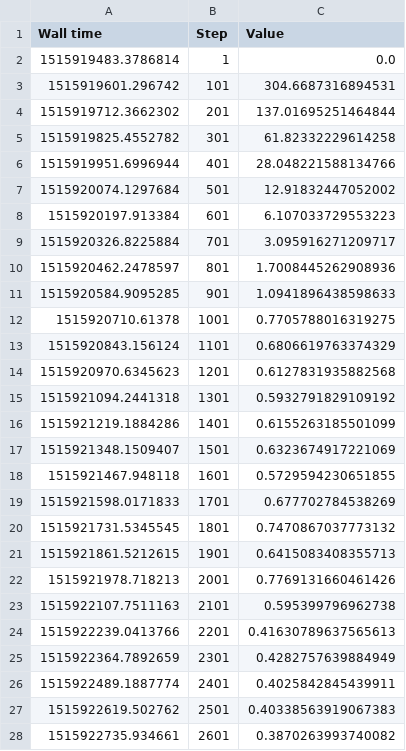
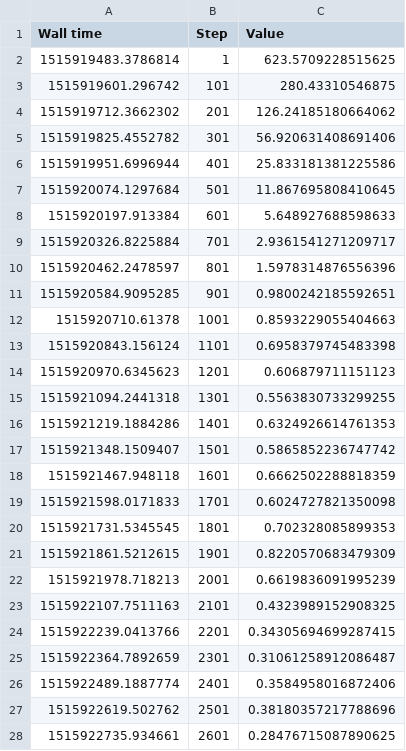
Before and after one commit to fluque1995/cv-project, a CSV file: report/csv/loss_vlr.csv, drawn as a sheet; only a part is shown; the diff covers the shown part only.

```diff
--- a/report/csv/loss_vlr.csv
+++ b/report/csv/loss_vlr.csv
@@ -1,28 +1,28 @@
 Wall time,Step,Value
-1515919483.3786814,1,0.0
-1515919601.296742,101,304.6687316894531
-1515919712.3662302,201,137.01695251464844
-1515919825.4552782,301,61.82332229614258
-1515919951.6996944,401,28.048221588134766
-1515920074.1297684,501,12.91832447052002
-1515920197.913384,601,6.107033729553223
-1515920326.8225884,701,3.095916271209717
-1515920462.2478597,801,1.7008445262908936
-1515920584.9095285,901,1.0941896438598633
-1515920710.61378,1001,0.7705788016319275
-1515920843.156124,1101,0.6806619763374329
-1515920970.6345623,1201,0.6127831935882568
-1515921094.2441318,1301,0.5932791829109192
-1515921219.1884286,1401,0.6155263185501099
-1515921348.1509407,1501,0.6323674917221069
-1515921467.948118,1601,0.5729594230651855
-1515921598.0171833,1701,0.677702784538269
-1515921731.5345545,1801,0.7470867037773132
-1515921861.5212615,1901,0.6415083408355713
-1515921978.718213,2001,0.7769131660461426
-1515922107.7511163,2101,0.595399796962738
-1515922239.0413766,2201,0.41630789637565613
-1515922364.7892659,2301,0.4282757639884949
-1515922489.1887774,2401,0.4025842845439911
-1515922619.502762,2501,0.40338563919067383
-1515922735.934661,2601,0.3870263993740082
+1515919483.3786814,1,623.5709228515625
+1515919601.296742,101,280.43310546875
+1515919712.3662302,201,126.24185180664062
+1515919825.4552782,301,56.920631408691406
+1515919951.6996944,401,25.833181381225586
+1515920074.1297684,501,11.867695808410645
+1515920197.913384,601,5.648927688598633
+1515920326.8225884,701,2.9361541271209717
+1515920462.2478597,801,1.5978314876556396
+1515920584.9095285,901,0.9800242185592651
+1515920710.61378,1001,0.8593229055404663
+1515920843.156124,1101,0.6958379745483398
+1515920970.6345623,1201,0.606879711151123
+1515921094.2441318,1301,0.5563830733299255
+1515921219.1884286,1401,0.6324926614761353
+1515921348.1509407,1501,0.5865852236747742
+1515921467.948118,1601,0.6662502288818359
+1515921598.0171833,1701,0.6024727821350098
+1515921731.5345545,1801,0.702328085899353
+1515921861.5212615,1901,0.8220570683479309
+1515921978.718213,2001,0.6619836091995239
+1515922107.7511163,2101,0.4323989152908325
+1515922239.0413766,2201,0.34305694699287415
+1515922364.7892659,2301,0.31061258912086487
+1515922489.1887774,2401,0.3584958016872406
+1515922619.502762,2501,0.38180357217788696
+1515922735.934661,2601,0.28476715087890625
```
Also changed, not shown: 111 edited cells elsewhere in this file, report/csv/loss_adam.csv, report/csv/loss_vlr_wd.csv, 1 other file.
